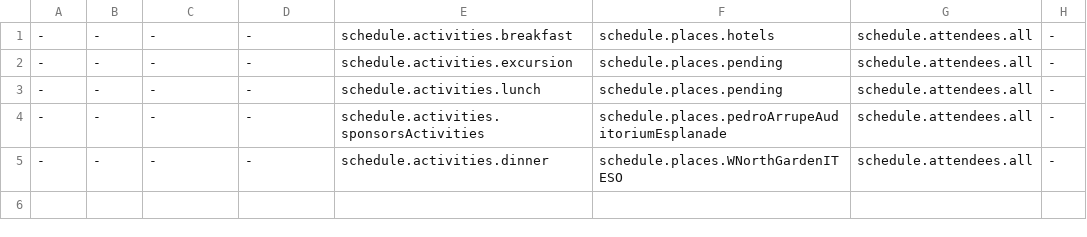
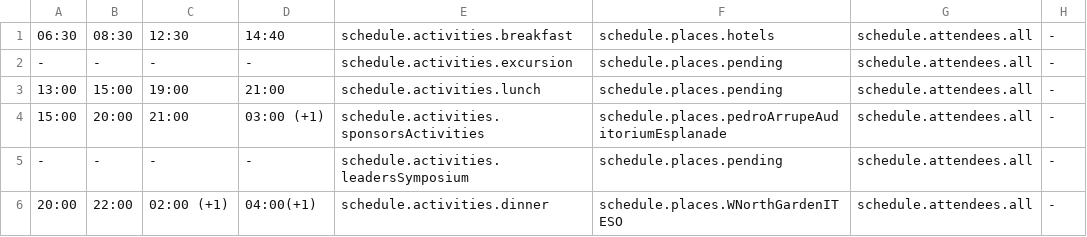
Before and after one commit to crystaalroo/pda2024, a CSV file: public/agenda15.csv, drawn as a sheet.

```diff
--- a/public/agenda15.csv
+++ b/public/agenda15.csv
@@ -1,5 +1,6 @@
--,-,-,-,schedule.activities.breakfast,schedule.places.hotels,schedule.attendees.all,-
+06:30,08:30,12:30,14:40,schedule.activities.breakfast,schedule.places.hotels,schedule.attendees.all,-
 -,-,-,-,schedule.activities.excursion,schedule.places.pending,schedule.attendees.all,-
--,-,-,-,schedule.activities.lunch,schedule.places.pending,schedule.attendees.all,-
--,-,-,-,schedule.activities.sponsorsActivities,schedule.places.pedroArrupeAuditoriumEsplanade,schedule.attendees.all,-
--,-,-,-,schedule.activities.dinner,schedule.places.WNorthGardenITESO,schedule.attendees.all,-
+13:00,15:00,19:00,21:00,schedule.activities.lunch,schedule.places.pending,schedule.attendees.all,-
+15:00,20:00,21:00,03:00 (+1),schedule.activities.sponsorsActivities,schedule.places.pedroArrupeAuditoriumEsplanade,schedule.attendees.all,-
+-,-,-,-,schedule.activities.leadersSymposium,schedule.places.pending,schedule.attendees.all, -
+20:00,22:00,02:00 (+1),04:00(+1),schedule.activities.dinner,schedule.places.WNorthGardenITESO,schedule.attendees.all,-
```
Also changed, not shown: public/agenda14.csv, public/agenda16.csv, 26 other files.
